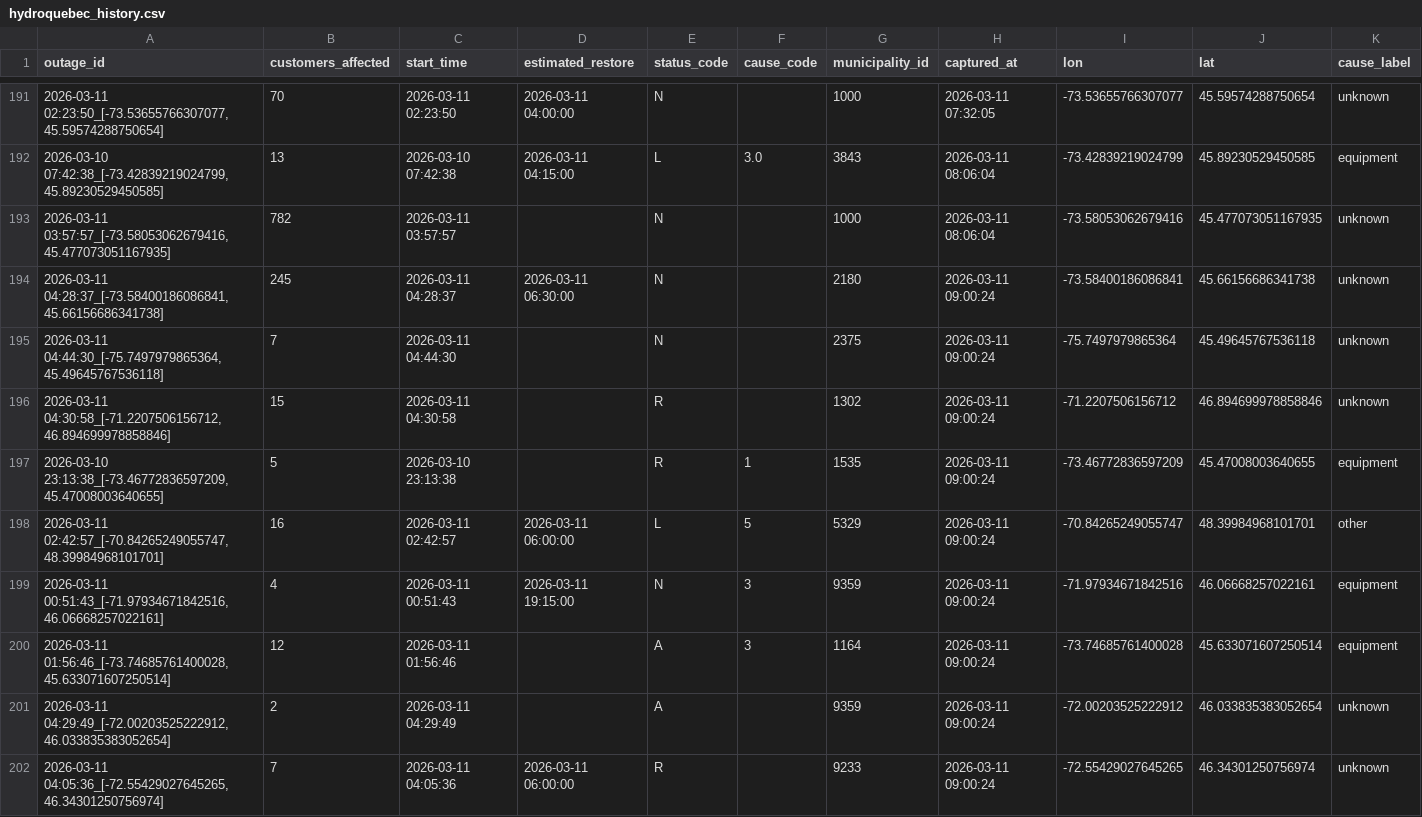
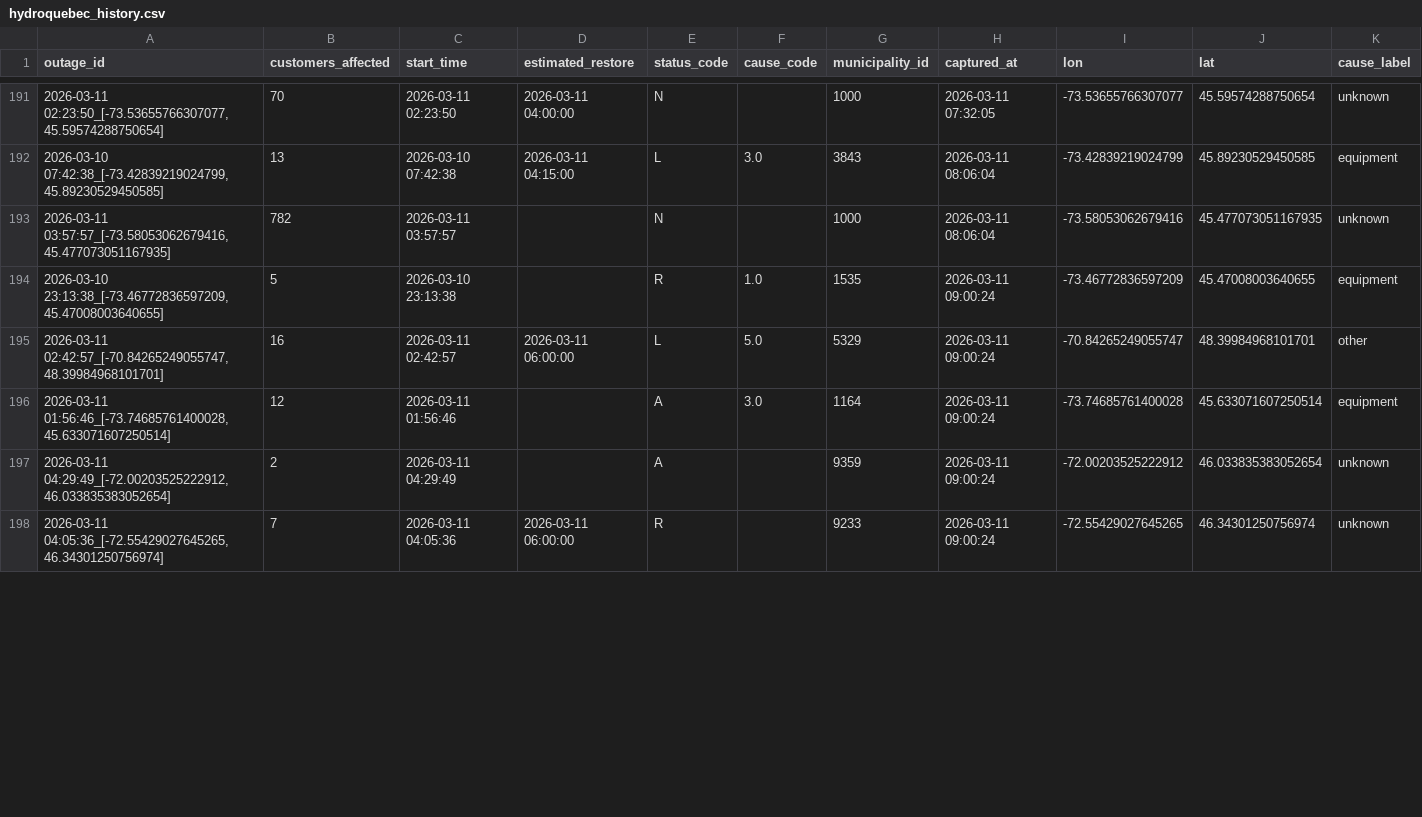
Before and after one commit to YannickBoily/ProjetHydro, a CSV file: hydroquebec_history.csv, drawn as a sheet; only a part is shown, gaps mark what is left out; the diff covers the shown part only.

```diff
--- a/hydroquebec_history.csv
+++ b/hydroquebec_history.csv
@@ -193,9 +193,5 @@ outage_id,customers_affected,start_time,estimated_restore,status_code,cause_code
 "2026-03-11 03:57:57_[-73.58053062679416, 45.477073051167935]",782,2026-03-11 03:57:57,,N,,1000,2026-03-11 08:06:04,-73.58053062679416,45.477073051167935,unknown
-"2026-03-11 04:28:37_[-73.58400186086841, 45.66156686341738]",245,2026-03-11 04:28:37,2026-03-11 06:30:00,N,,2180,2026-03-11 09:00:24,-73.58400186086841,45.66156686341738,unknown
-"2026-03-11 04:44:30_[-75.7497979865364, 45.49645767536118]",7,2026-03-11 04:44:30,,N,,2375,2026-03-11 09:00:24,-75.7497979865364,45.49645767536118,unknown
-"2026-03-11 04:30:58_[-71.2207506156712, 46.894699978858846]",15,2026-03-11 04:30:58,,R,,1302,2026-03-11 09:00:24,-71.2207506156712,46.894699978858846,unknown
-"2026-03-10 23:13:38_[-73.46772836597209, 45.47008003640655]",5,2026-03-10 23:13:38,,R,1,1535,2026-03-11 09:00:24,-73.46772836597209,45.47008003640655,equipment
-"2026-03-11 02:42:57_[-70.84265249055747, 48.39984968101701]",16,2026-03-11 02:42:57,2026-03-11 06:00:00,L,5,5329,2026-03-11 09:00:24,-70.84265249055747,48.39984968101701,other
-"2026-03-11 00:51:43_[-71.97934671842516, 46.06668257022161]",4,2026-03-11 00:51:43,2026-03-11 19:15:00,N,3,9359,2026-03-11 09:00:24,-71.97934671842516,46.06668257022161,equipment
-"2026-03-11 01:56:46_[-73.74685761400028, 45.633071607250514]",12,2026-03-11 01:56:46,,A,3,1164,2026-03-11 09:00:24,-73.74685761400028,45.633071607250514,equipment
+"2026-03-10 23:13:38_[-73.46772836597209, 45.47008003640655]",5,2026-03-10 23:13:38,,R,1.0,1535,2026-03-11 09:00:24,-73.46772836597209,45.47008003640655,equipment
+"2026-03-11 02:42:57_[-70.84265249055747, 48.39984968101701]",16,2026-03-11 02:42:57,2026-03-11 06:00:00,L,5.0,5329,2026-03-11 09:00:24,-70.84265249055747,48.39984968101701,other
+"2026-03-11 01:56:46_[-73.74685761400028, 45.633071607250514]",12,2026-03-11 01:56:46,,A,3.0,1164,2026-03-11 09:00:24,-73.74685761400028,45.633071607250514,equipment
 "2026-03-11 04:29:49_[-72.00203525222912, 46.033835383052654]",2,2026-03-11 04:29:49,,A,,9359,2026-03-11 09:00:24,-72.00203525222912,46.033835383052654,unknown
```
Also changed, not shown: 5 added rows and 7 edited cells elsewhere in this file.
